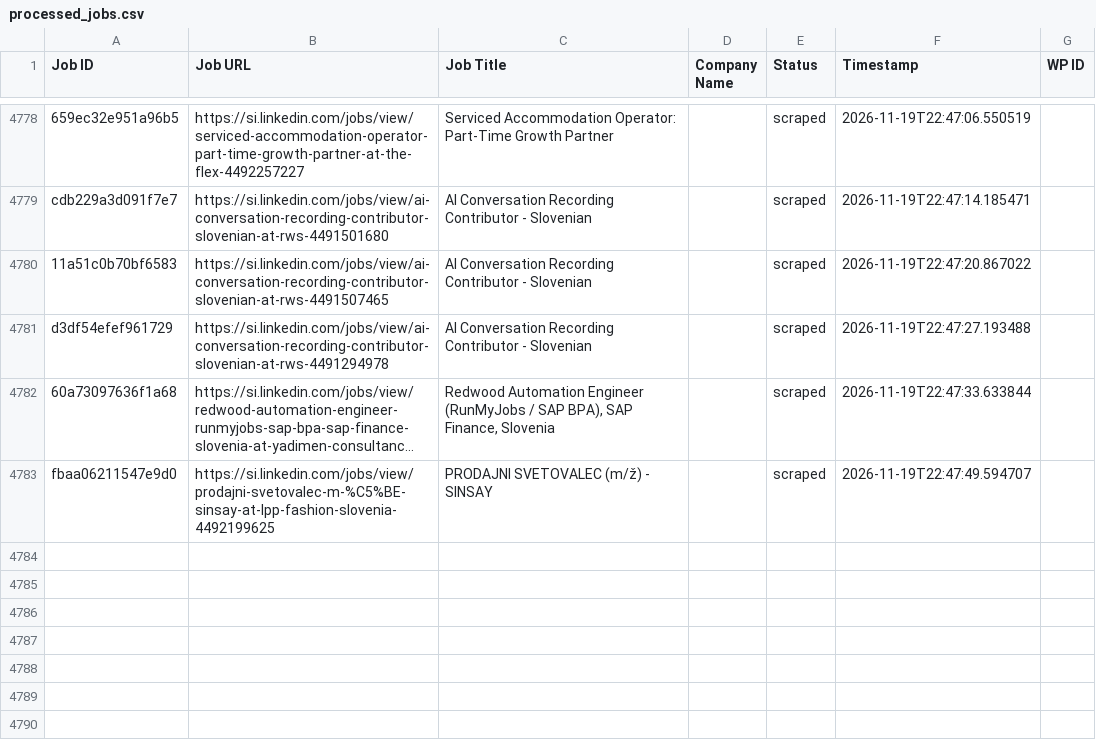
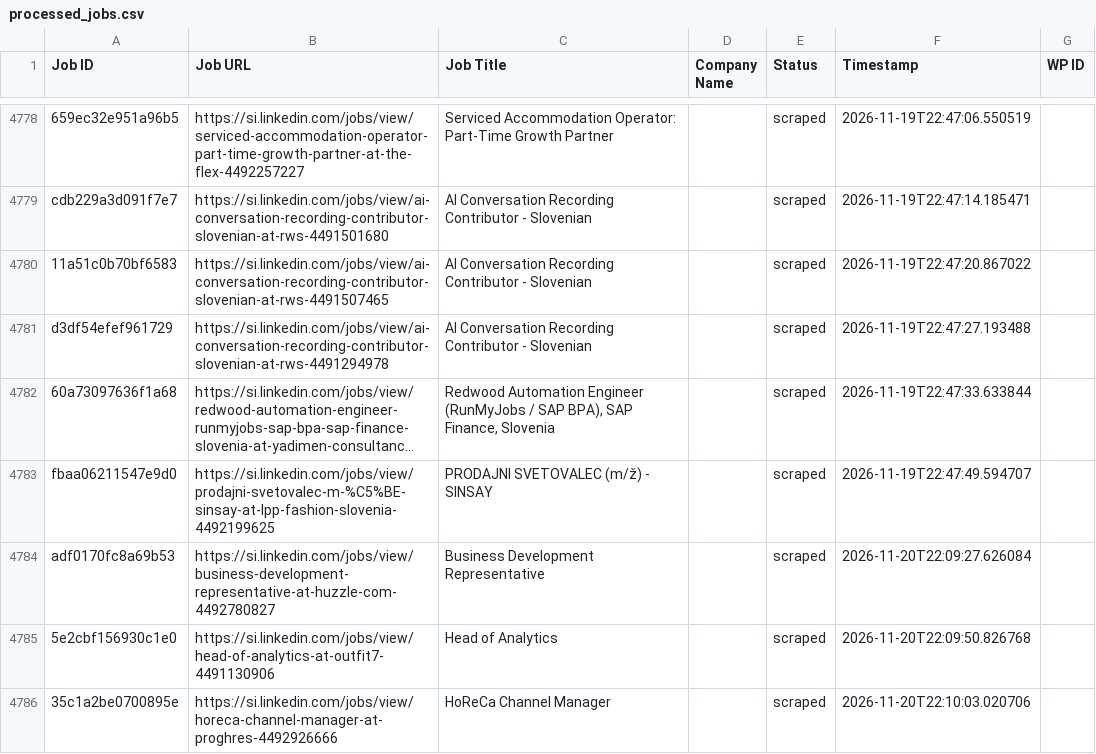
Before and after one commit to mimusdesign/si, a CSV file: processed_jobs.csv, drawn as a sheet; only a part is shown, gaps mark what is left out; long unchanged cells end in …; the diff names each change by its address in the sheet, - before the commit and + after, or states it on an @@ line.

```diff
--- a/processed_jobs.csv
+++ b/processed_jobs.csv
+row 4784: adf0170fc8a69b53 | https://si.linkedin.com/jobs/view/business-development-representative-at-huzzle-com-4492780827 | Business Development Representative |  | scraped | 2026-11-20T22:09:27.626084
+row 4785: 5e2cbf156930c1e0 | https://si.linkedin.com/jobs/view/head-of-analytics-at-outfit7-4491130906 | Head of Analytics |  | scraped | 2026-11-20T22:09:50.826768
+row 4786: 35c1a2be0700895e | https://si.linkedin.com/jobs/view/horeca-channel-manager-at-proghres-4492926666 | HoReCa Channel Manager |  | scraped | 2026-11-20T22:10:03.020706
```
